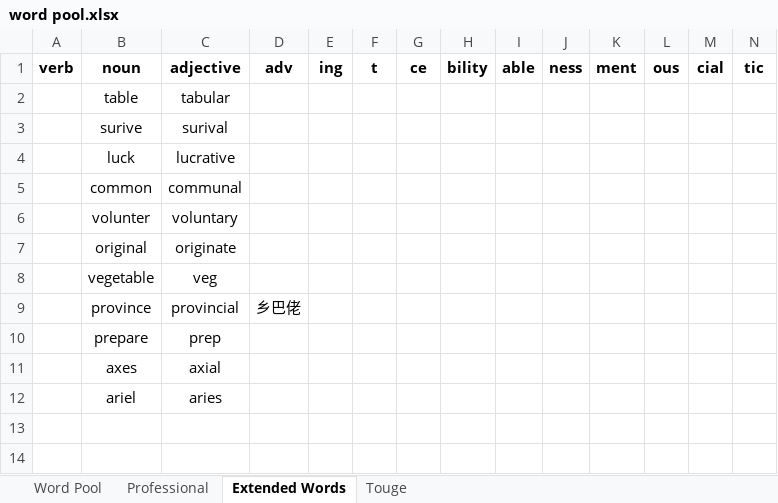
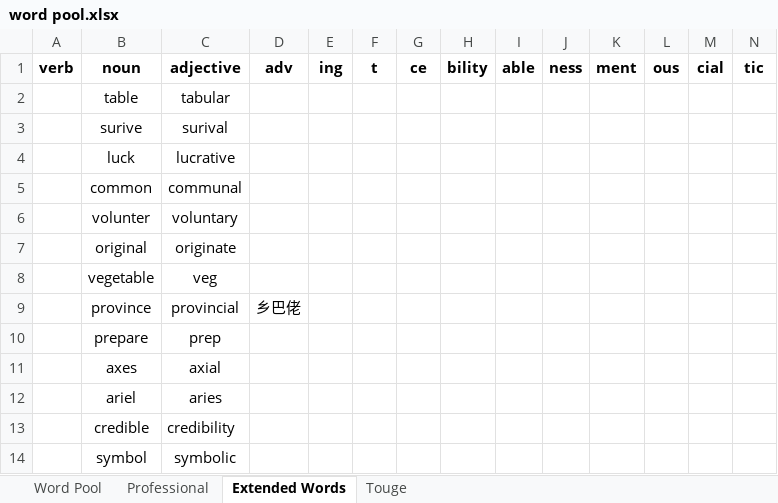
Before and after one commit to clown-0726/English-routinely-wordcards, an Excel workbook: MISC/word pool.xlsx, sheet Extended Words, drawn as a sheet; only a part is shown; values as stored, in another font and other column widths than the file's, no borders; rows hold the shown columns only; the diff names each change by its address in the sheet, - before the commit and + after, or states it on an @@ line.

```diff
--- a/MISC/word pool.xlsx (sheet Extended Words)
+++ b/MISC/word pool.xlsx (sheet Extended Words)
+row 13:  | credible | credibility
+row 14:  | symbol | symbolic
```
Also changed, not shown: sheet Word Pool, sheet Touge.
